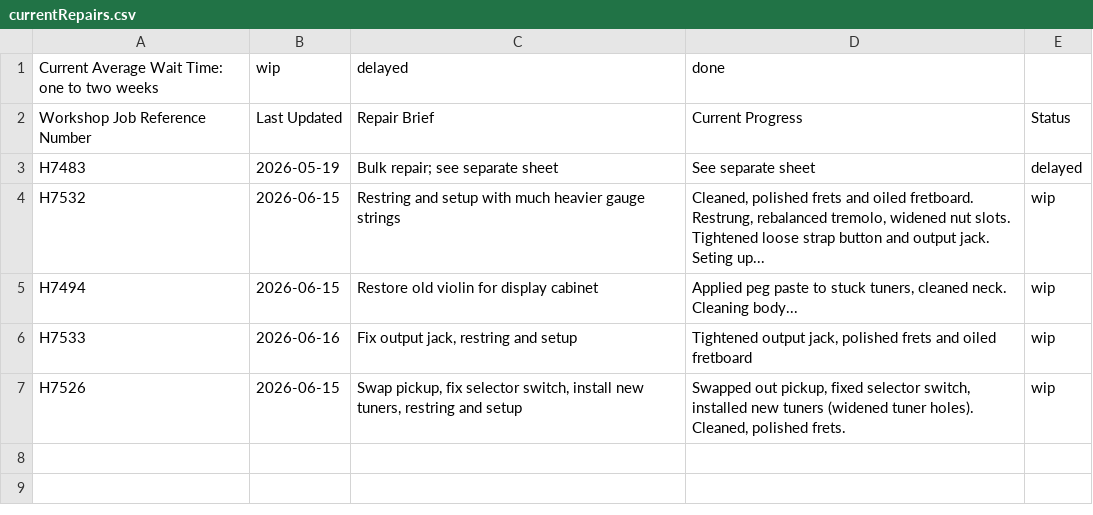
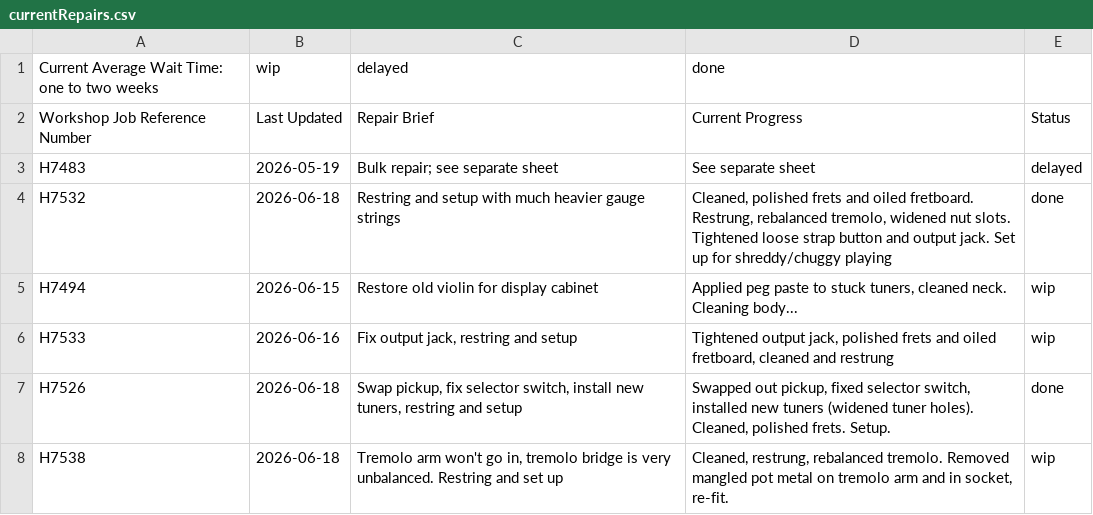
Before and after one commit to Penguinatron/Penguinatron.github.io, a CSV file: technician/currentRepairs.csv, drawn as a sheet.

```diff
--- a/technician/currentRepairs.csv
+++ b/technician/currentRepairs.csv
@@ -3,5 +3,6 @@ Workshop Job Reference Number|Last Updated|Repair Brief|Current Progress|Status
 H7483|2026-05-19|Bulk repair; see separate sheet|See separate sheet|delayed
-H7532|2026-06-15|Restring and setup with much heavier gauge strings|Cleaned, polished frets and oiled fretboard. Restrung, rebalanced tremolo, widened nut slots. Tightened loose strap button and output jack. Seting up...|wip
+H7532|2026-06-18|Restring and setup with much heavier gauge strings|Cleaned, polished frets and oiled fretboard. Restrung, rebalanced tremolo, widened nut slots. Tightened loose strap button and output jack. Set up for shreddy/chuggy playing|done
 H7494|2026-06-15|Restore old violin for display cabinet|Applied peg paste to stuck tuners, cleaned neck. Cleaning body...|wip
-H7533|2026-06-16|Fix output jack, restring and setup|Tightened output jack, polished frets and oiled fretboard|wip
-H7526|2026-06-15|Swap pickup, fix selector switch, install new tuners, restring and setup|Swapped out pickup, fixed selector switch, installed new tuners (widened tuner holes). Cleaned, polished frets. |wip
+H7533|2026-06-16|Fix output jack, restring and setup|Tightened output jack, polished frets and oiled fretboard, cleaned and restrung|wip
+H7526|2026-06-18|Swap pickup, fix selector switch, install new tuners, restring and setup|Swapped out pickup, fixed selector switch, installed new tuners (widened tuner holes). Cleaned, polished frets. Setup.|done
+H7538|2026-06-18|Tremolo arm won't go in, tremolo bridge is very unbalanced. Restring and set up|Cleaned, restrung, rebalanced tremolo. Removed mangled pot metal on tremolo arm and in socket, re-fit.|wip
```
Also changed, not shown: 1 other file.
